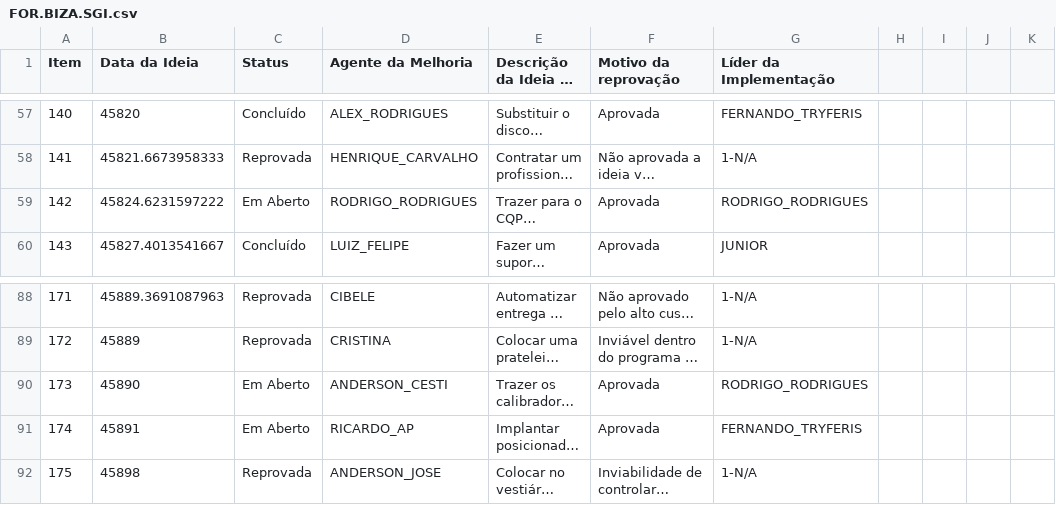
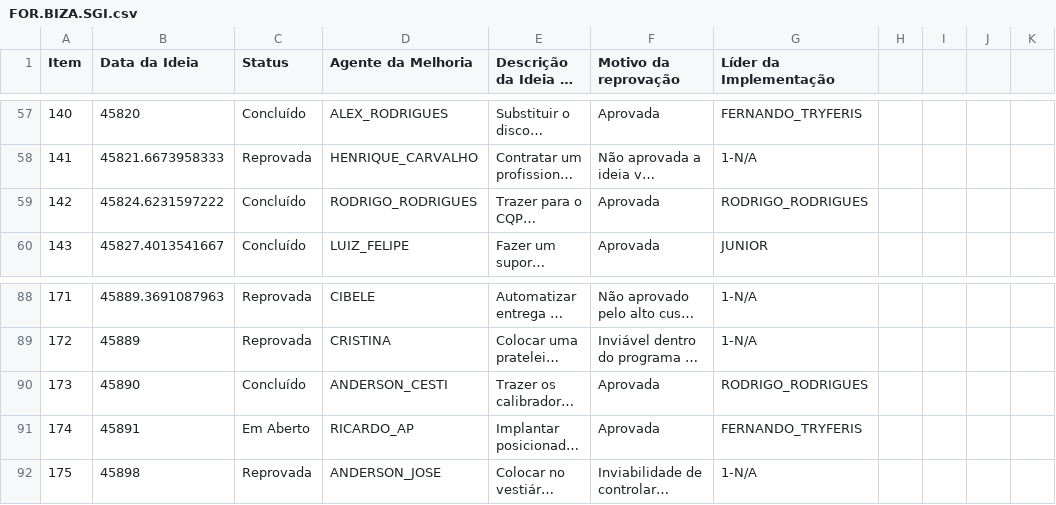
Before and after one commit to SGIBIZA/Catalogo-BIZA, a CSV file: FOR.BIZA.SGI.csv, drawn as a sheet; only a part is shown, gaps mark what is left out; long unchanged cells end in …; the diff names each change by its address in the sheet, - before the commit and + after, or states it on an @@ line.

```diff
--- a/FOR.BIZA.SGI.csv
+++ b/FOR.BIZA.SGI.csv
-C59 (Status): Em Aberto
+C59 (Status): Concluído
-C90 (Status): Em Aberto
+C90 (Status): Concluído
```
